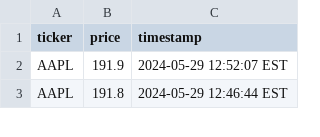
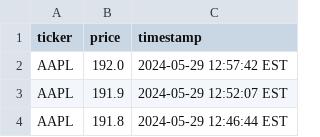
Before and after one commit to retrospatial/apple-scraper, a CSV file: prices.csv, drawn as a sheet; only a part is shown; the diff names each change by its address in the sheet, - before the commit and + after, or states it on an @@ line.

```diff
--- a/prices.csv
+++ b/prices.csv
+row 2: AAPL | 192.0 | 2024-05-29 12:57:42 EST
```
